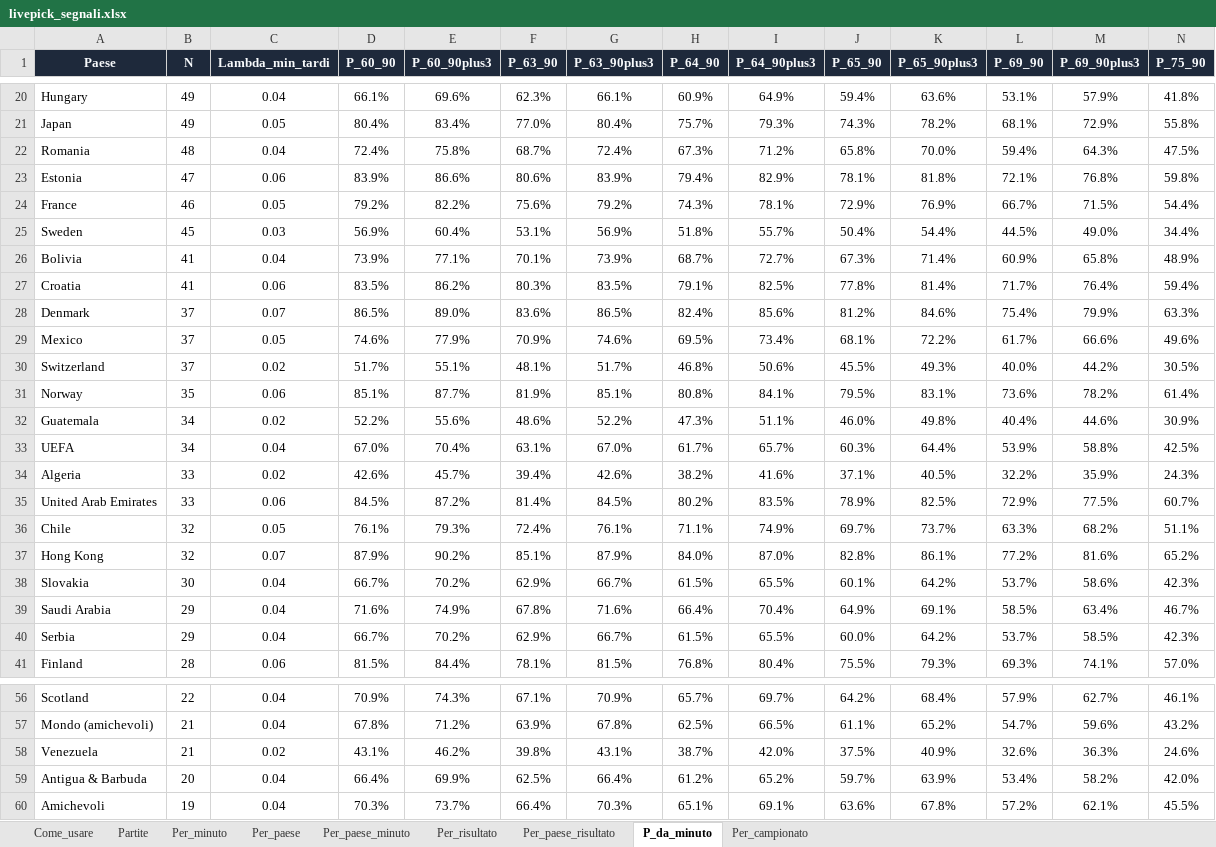
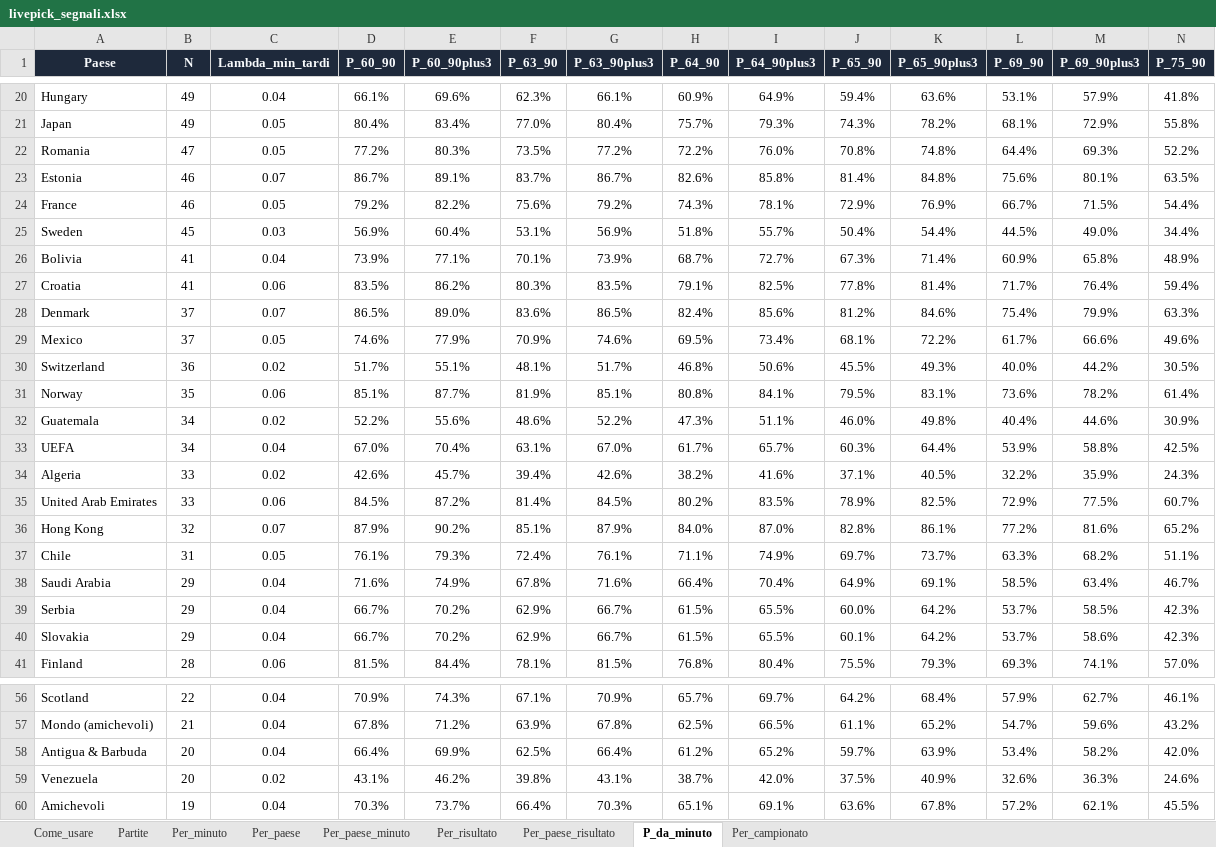
Before and after one commit to federico19833-bot/betting-simulator, an Excel workbook: docs/livepick_segnali.xlsx, sheet P_da_minuto, drawn as a sheet; only a part is shown, gaps mark what is left out; values as stored, in another font and other column widths than the file's, no borders; removed rows and columns are numbered as before the commit, all else as after; rows hold the shown columns only; the diff covers the shown part only; the diff names each change by its address in the sheet, - before the commit and + after, or states it on an @@ line.

```diff
--- a/docs/livepick_segnali.xlsx (sheet P_da_minuto)
+++ b/docs/livepick_segnali.xlsx (sheet P_da_minuto)
-row 22: Romania | 48 | 0.04 | 72.4% | 75.8% | 68.7% | 72.4% | 67.3% | 71.2% | 65.8% | 70.0% | 59.4% | 64.3% | 47.5%
-row 23: Estonia | 47 | 0.06 | 83.9% | 86.6% | 80.6% | 83.9% | 79.4% | 82.9% | 78.1% | 81.8% | 72.1% | 76.8% | 59.8%
+row 22: Romania | 47 | 0.05 | 77.2% | 80.3% | 73.5% | 77.2% | 72.2% | 76.0% | 70.8% | 74.8% | 64.4% | 69.3% | 52.2%
+row 23: Estonia | 46 | 0.07 | 86.7% | 89.1% | 83.7% | 86.7% | 82.6% | 85.8% | 81.4% | 84.8% | 75.6% | 80.1% | 63.5%
-B30 (N): 37
+B30 (N): 36
-row 36: Chile | 32 | 0.05 | 76.1% | 79.3% | 72.4% | 76.1% | 71.1% | 74.9% | 69.7% | 73.7% | 63.3% | 68.2% | 51.1%
-row 38: Slovakia | 30 | 0.04 | 66.7% | 70.2% | 62.9% | 66.7% | 61.5% | 65.5% | 60.1% | 64.2% | 53.7% | 58.6% | 42.3%
+row 37: Chile | 31 | 0.05 | 76.1% | 79.3% | 72.4% | 76.1% | 71.1% | 74.9% | 69.7% | 73.7% | 63.3% | 68.2% | 51.1%
+row 40: Slovakia | 29 | 0.04 | 66.7% | 70.2% | 62.9% | 66.7% | 61.5% | 65.5% | 60.1% | 64.2% | 53.7% | 58.6% | 42.3%
-row 58: Venezuela | 21 | 0.02 | 43.1% | 46.2% | 39.8% | 43.1% | 38.7% | 42.0% | 37.5% | 40.9% | 32.6% | 36.3% | 24.6%
+row 59: Venezuela | 20 | 0.02 | 43.1% | 46.2% | 39.8% | 43.1% | 38.7% | 42.0% | 37.5% | 40.9% | 32.6% | 36.3% | 24.6%
```
Also changed, not shown: 1 added row, 1 removed row and 39 edited cells elsewhere in this sheet, sheet Partite, sheet Per_paese_minuto, sheet Per_campionato, sheet Per_paese, sheet Per_paese_risultato, sheet Per_risultato, 2 more sheets, 6 other files.
